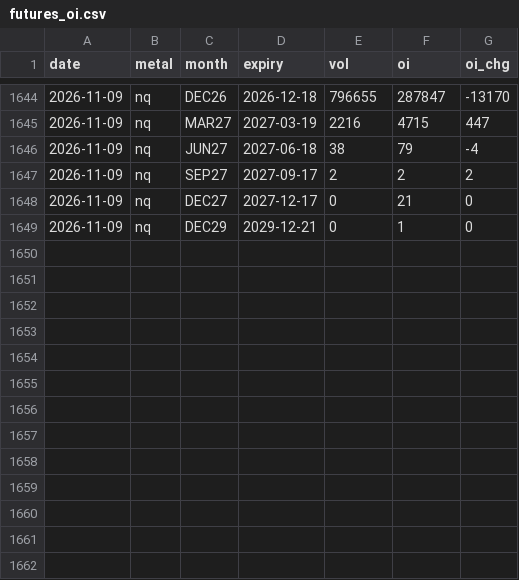
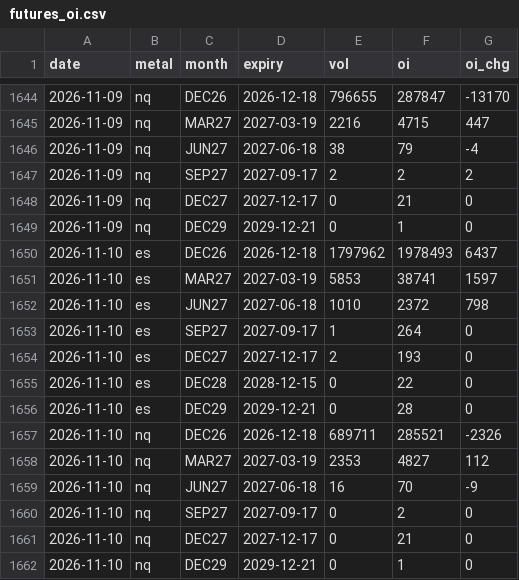
Before and after one commit to Allenvip1/G-F-U-T-2, a CSV file: data/futures_oi.csv, drawn as a sheet; only a part is shown, gaps mark what is left out; the diff names each change by its address in the sheet, - before the commit and + after, or states it on an @@ line.

Commit message:
update equity futures OI 2026-11-11

```diff
--- a/data/futures_oi.csv
+++ b/data/futures_oi.csv
+row 1650: 2026-11-10 | es | DEC26 | 2026-12-18 | 1797962 | 1978493 | 6437
+row 1651: 2026-11-10 | es | MAR27 | 2027-03-19 | 5853 | 38741 | 1597
+row 1652: 2026-11-10 | es | JUN27 | 2027-06-18 | 1010 | 2372 | 798
+row 1653: 2026-11-10 | es | SEP27 | 2027-09-17 | 1 | 264 | 0
+row 1654: 2026-11-10 | es | DEC27 | 2027-12-17 | 2 | 193 | 0
+row 1655: 2026-11-10 | es | DEC28 | 2028-12-15 | 0 | 22 | 0
+row 1656: 2026-11-10 | es | DEC29 | 2029-12-21 | 0 | 28 | 0
+row 1657: 2026-11-10 | nq | DEC26 | 2026-12-18 | 689711 | 285521 | -2326
+row 1658: 2026-11-10 | nq | MAR27 | 2027-03-19 | 2353 | 4827 | 112
+row 1659: 2026-11-10 | nq | JUN27 | 2027-06-18 | 16 | 70 | -9
+row 1660: 2026-11-10 | nq | SEP27 | 2027-09-17 | 0 | 2 | 0
+row 1661: 2026-11-10 | nq | DEC27 | 2027-12-17 | 0 | 21 | 0
+row 1662: 2026-11-10 | nq | DEC29 | 2029-12-21 | 0 | 1 | 0
```
Also changed, not shown: data/futures_total.csv, data/price_es.csv, 2 other files.
